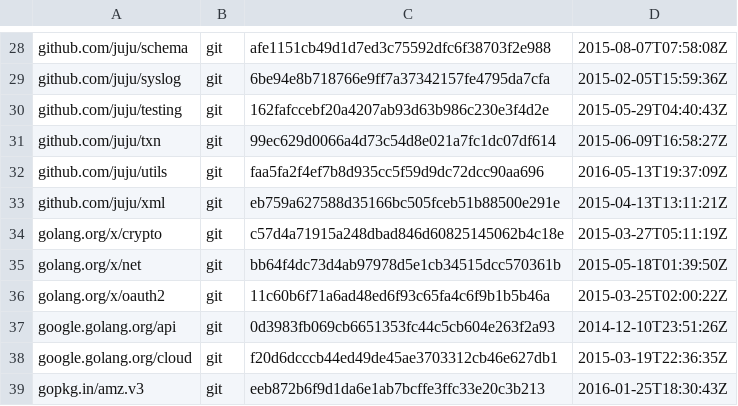
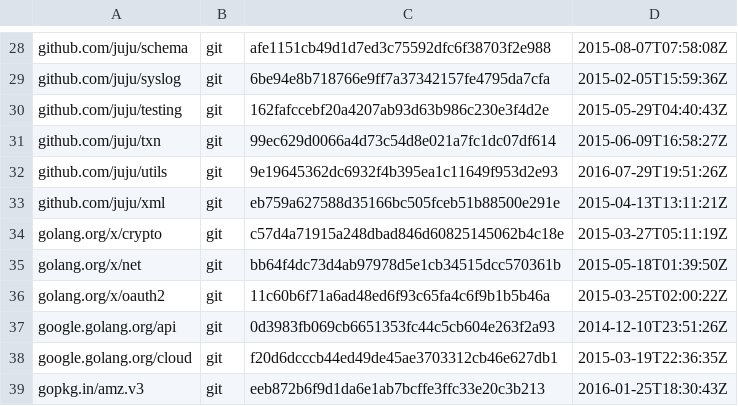
Before and after one commit to juju/juju, a TSV file: dependencies.tsv, drawn as a sheet; only a part is shown, gaps mark what is left out.

Commit message:
Update juju/utils dep for backup tar log fix
Fixes lp:1457575 on 1.25 branch.

Both CI and production environments have seen intermittent
backup failures in the form:

    ... while creating backup archive: while bundling
    state-critical files: write to tar file failed: failed
    to write "/var/log/juju/all-machines.log":
    archive/tar: write too long

Pick up latest github.com/juju/utils 1.25 branch in
dependencies.tsv for the fix to the tar package.

```diff
--- a/dependencies.tsv
+++ b/dependencies.tsv
@@ -31,3 +31,3 @@ github.com/juju/testing	git	162fafccebf20a4207ab93d63b986c230e3f4d2e	2015-05-29T
 github.com/juju/txn	git	99ec629d0066a4d73c54d8e021a7fc1dc07df614	2015-06-09T16:58:27Z
-github.com/juju/utils	git	faa5fa2f4ef7b8d935cc5f59d9dc72dcc90aa696	2016-05-13T19:37:09Z
+github.com/juju/utils	git	9e19645362dc6932f4b395ea1c11649f953d2e93	2016-07-29T19:51:26Z
 github.com/juju/xml	git	eb759a627588d35166bc505fceb51b88500e291e	2015-04-13T13:11:21Z
```
